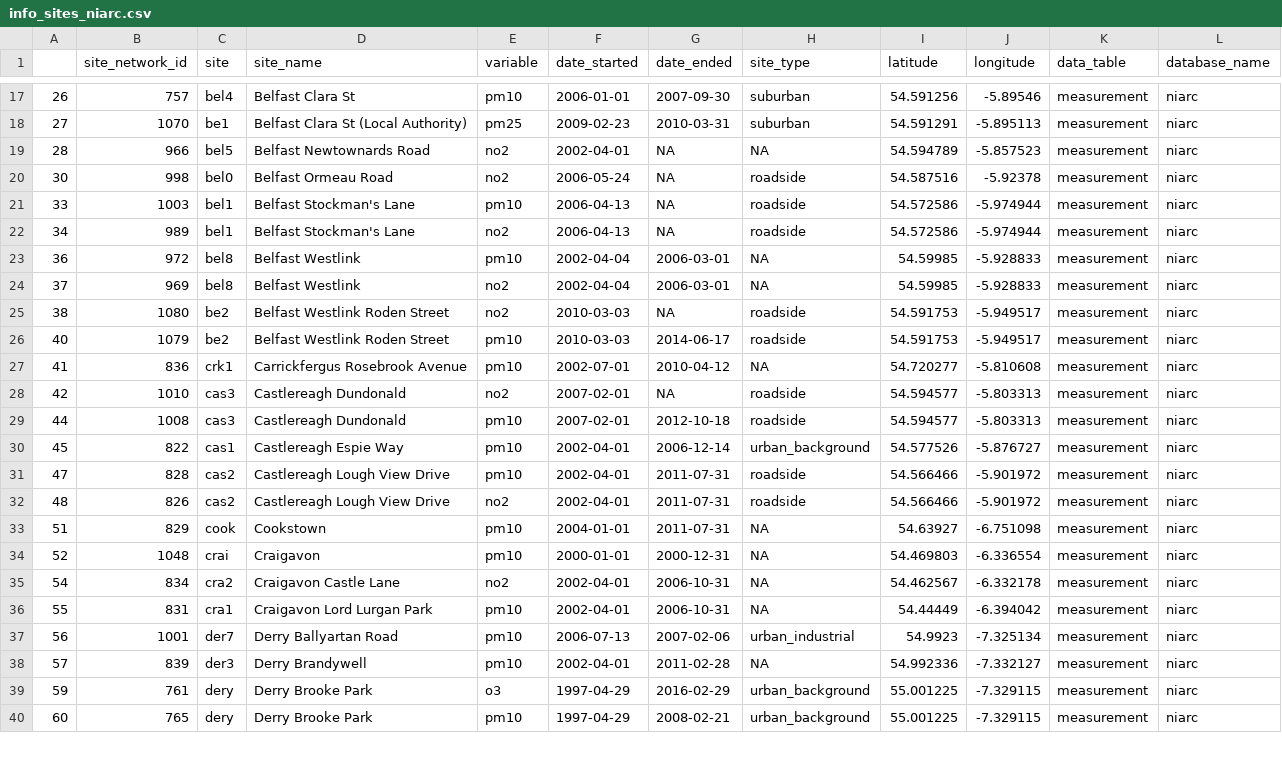
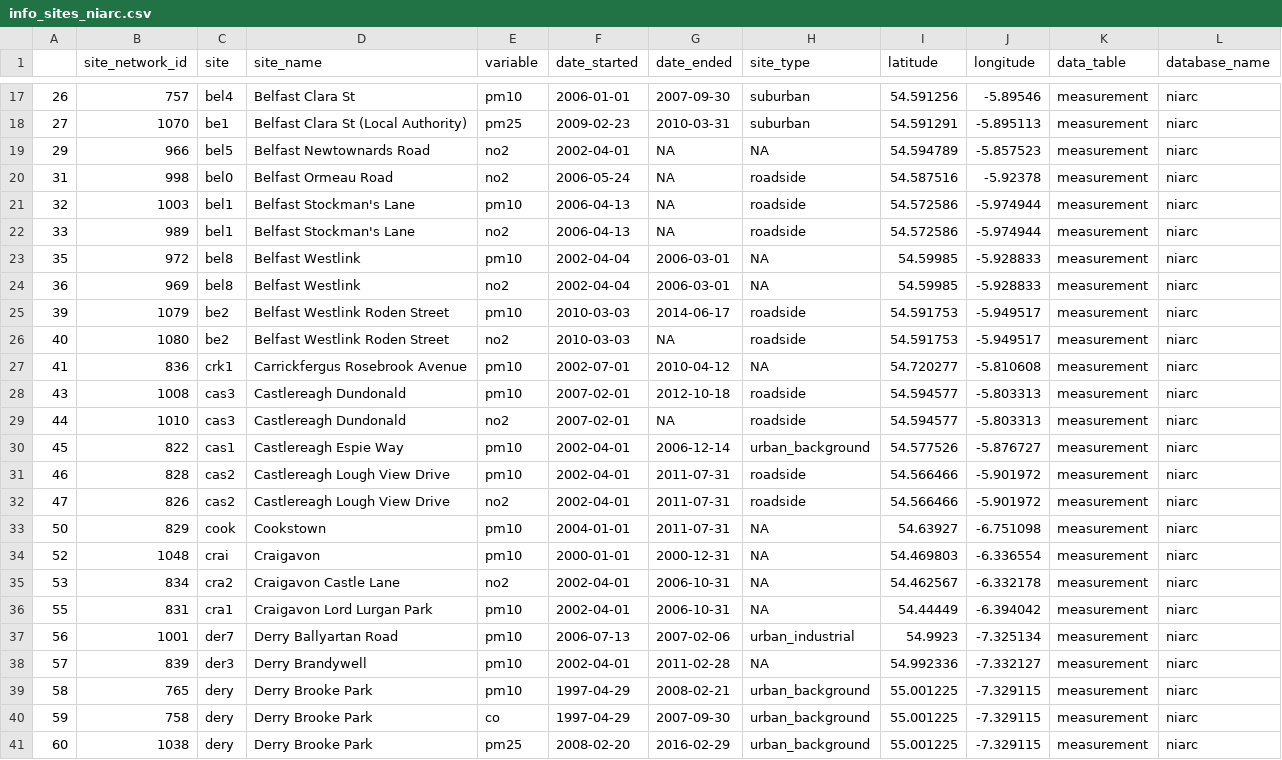
Before and after one commit to karaframe/CLASP, a CSV file: shiny_CLASP/info_sites_niarc.csv, drawn as a sheet; only a part is shown, gaps mark what is left out; the diff covers the shown part only.

```diff
--- a/shiny_CLASP/info_sites_niarc.csv
+++ b/shiny_CLASP/info_sites_niarc.csv
@@ -18,19 +18,19 @@
 "27",1070,"be1","Belfast Clara St (Local Authority)","pm25",2009-02-23,2010-03-31,"suburban",54.591291,-5.895113,"measurement","niarc"
-"28",966,"bel5","Belfast Newtownards Road","no2",2002-04-01,NA,NA,54.594789,-5.857523,"measurement","niarc"
-"30",998,"bel0","Belfast Ormeau Road","no2",2006-05-24,NA,"roadside",54.587516,-5.92378,"measurement","niarc"
-"33",1003,"bel1","Belfast Stockman's Lane","pm10",2006-04-13,NA,"roadside",54.572586,-5.974944,"measurement","niarc"
-"34",989,"bel1","Belfast Stockman's Lane","no2",2006-04-13,NA,"roadside",54.572586,-5.974944,"measurement","niarc"
-"36",972,"bel8","Belfast Westlink","pm10",2002-04-04,2006-03-01,NA,54.59985,-5.928833,"measurement","niarc"
-"37",969,"bel8","Belfast Westlink","no2",2002-04-04,2006-03-01,NA,54.59985,-5.928833,"measurement","niarc"
-"38",1080,"be2","Belfast Westlink Roden Street","no2",2010-03-03,NA,"roadside",54.591753,-5.949517,"measurement","niarc"
-"40",1079,"be2","Belfast Westlink Roden Street","pm10",2010-03-03,2014-06-17,"roadside",54.591753,-5.949517,"measurement","niarc"
+"29",966,"bel5","Belfast Newtownards Road","no2",2002-04-01,NA,NA,54.594789,-5.857523,"measurement","niarc"
+"31",998,"bel0","Belfast Ormeau Road","no2",2006-05-24,NA,"roadside",54.587516,-5.92378,"measurement","niarc"
+"32",1003,"bel1","Belfast Stockman's Lane","pm10",2006-04-13,NA,"roadside",54.572586,-5.974944,"measurement","niarc"
+"33",989,"bel1","Belfast Stockman's Lane","no2",2006-04-13,NA,"roadside",54.572586,-5.974944,"measurement","niarc"
+"35",972,"bel8","Belfast Westlink","pm10",2002-04-04,2006-03-01,NA,54.59985,-5.928833,"measurement","niarc"
+"36",969,"bel8","Belfast Westlink","no2",2002-04-04,2006-03-01,NA,54.59985,-5.928833,"measurement","niarc"
+"39",1079,"be2","Belfast Westlink Roden Street","pm10",2010-03-03,2014-06-17,"roadside",54.591753,-5.949517,"measurement","niarc"
+"40",1080,"be2","Belfast Westlink Roden Street","no2",2010-03-03,NA,"roadside",54.591753,-5.949517,"measurement","niarc"
 "41",836,"crk1","Carrickfergus Rosebrook Avenue","pm10",2002-07-01,2010-04-12,NA,54.720277,-5.810608,"measurement","niarc"
-"42",1010,"cas3","Castlereagh Dundonald","no2",2007-02-01,NA,"roadside",54.594577,-5.803313,"measurement","niarc"
-"44",1008,"cas3","Castlereagh Dundonald","pm10",2007-02-01,2012-10-18,"roadside",54.594577,-5.803313,"measurement","niarc"
+"43",1008,"cas3","Castlereagh Dundonald","pm10",2007-02-01,2012-10-18,"roadside",54.594577,-5.803313,"measurement","niarc"
+"44",1010,"cas3","Castlereagh Dundonald","no2",2007-02-01,NA,"roadside",54.594577,-5.803313,"measurement","niarc"
 "45",822,"cas1","Castlereagh Espie Way","pm10",2002-04-01,2006-12-14,"urban_background",54.577526,-5.876727,"measurement","niarc"
-"47",828,"cas2","Castlereagh Lough View Drive","pm10",2002-04-01,2011-07-31,"roadside",54.566466,-5.901972,"measurement","niarc"
-"48",826,"cas2","Castlereagh Lough View Drive","no2",2002-04-01,2011-07-31,"roadside",54.566466,-5.901972,"measurement","niarc"
-"51",829,"cook","Cookstown","pm10",2004-01-01,2011-07-31,NA,54.63927,-6.751098,"measurement","niarc"
+"46",828,"cas2","Castlereagh Lough View Drive","pm10",2002-04-01,2011-07-31,"roadside",54.566466,-5.901972,"measurement","niarc"
+"47",826,"cas2","Castlereagh Lough View Drive","no2",2002-04-01,2011-07-31,"roadside",54.566466,-5.901972,"measurement","niarc"
+"50",829,"cook","Cookstown","pm10",2004-01-01,2011-07-31,NA,54.63927,-6.751098,"measurement","niarc"
 "52",1048,"crai","Craigavon","pm10",2000-01-01,2000-12-31,NA,54.469803,-6.336554,"measurement","niarc"
-"54",834,"cra2","Craigavon Castle Lane","no2",2002-04-01,2006-10-31,NA,54.462567,-6.332178,"measurement","niarc"
+"53",834,"cra2","Craigavon Castle Lane","no2",2002-04-01,2006-10-31,NA,54.462567,-6.332178,"measurement","niarc"
 "55",831,"cra1","Craigavon Lord Lurgan Park","pm10",2002-04-01,2006-10-31,NA,54.44449,-6.394042,"measurement","niarc"
@@ -38,3 +38,4 @@
 "57",839,"der3","Derry Brandywell","pm10",2002-04-01,2011-02-28,NA,54.992336,-7.332127,"measurement","niarc"
-"59",761,"dery","Derry Brooke Park","o3",1997-04-29,2016-02-29,"urban_background",55.001225,-7.329115,"measurement","niarc"
-"60",765,"dery","Derry Brooke Park","pm10",1997-04-29,2008-02-21,"urban_background",55.001225,-7.329115,"measurement","niarc"
+"58",765,"dery","Derry Brooke Park","pm10",1997-04-29,2008-02-21,"urban_background",55.001225,-7.329115,"measurement","niarc"
+"59",758,"dery","Derry Brooke Park","co",1997-04-29,2007-09-30,"urban_background",55.001225,-7.329115,"measurement","niarc"
+"60",1038,"dery","Derry Brooke Park","pm25",2008-02-20,2016-02-29,"urban_background",55.001225,-7.329115,"measurement","niarc"
```
Also changed, not shown: 1 added row, 2 removed rows and 80 edited cells elsewhere in this file, shiny_CLASP/info_sites_aqengland.csv, shiny_CLASP/info_sites_kent.csv, 21 other files.
